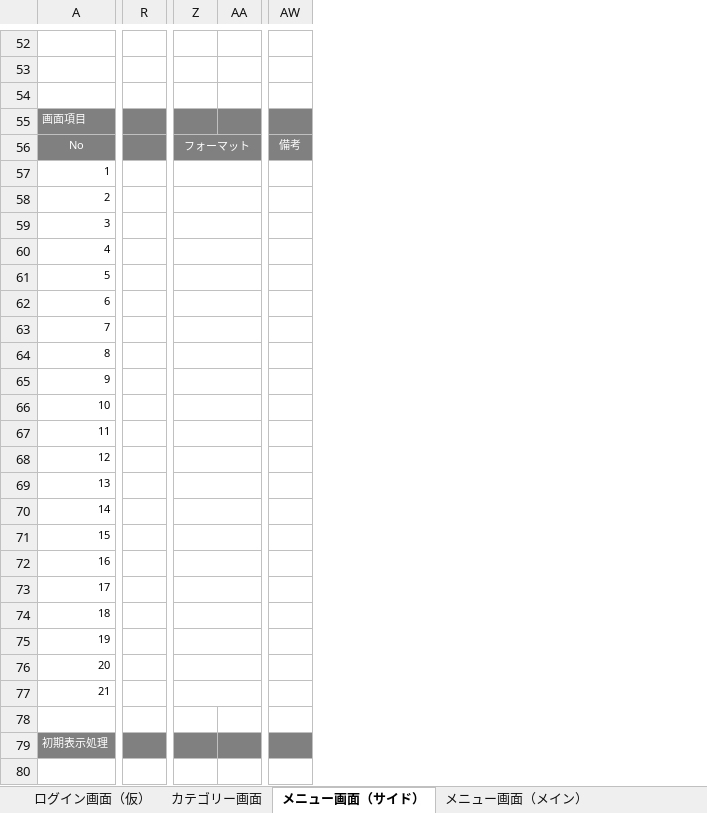
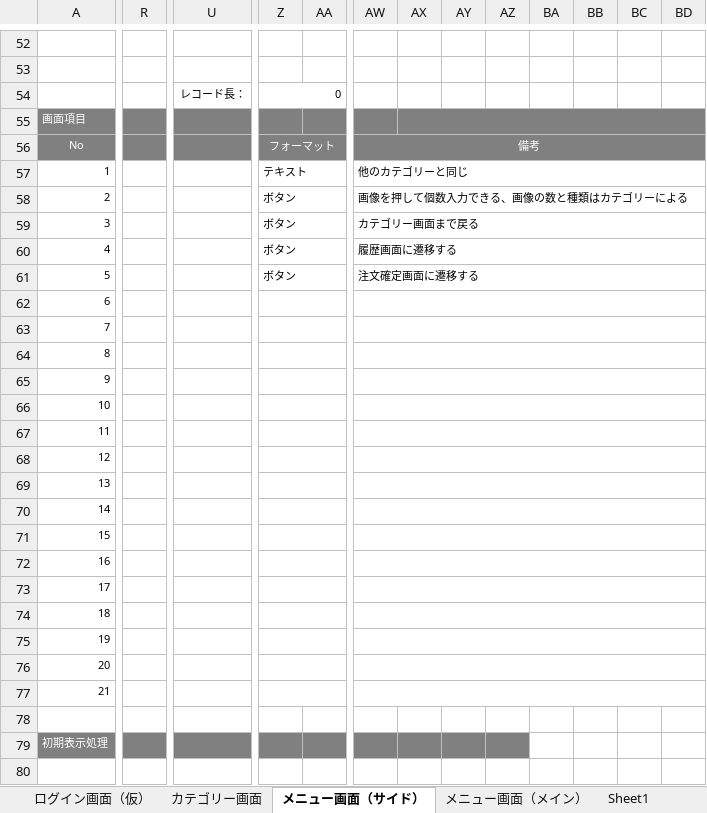
Before and after one commit to satotodob/D_Group_project, an Excel workbook: 画面設計書.xlsx, sheet メニュー画面（サイド）, drawn as a sheet; only a part is shown, gaps mark what is left out; values as stored, in another font and other column widths than the file's, no borders; charts and pictures not drawn; removed rows and columns are numbered as before the commit, all else as after; rows hold the shown columns only; the diff covers the shown part only; the diff names each change by its address in the sheet, - before the commit and + after, or states it on an @@ line.

```diff
--- a/画面設計書.xlsx (sheet メニュー画面（サイド）)
+++ b/画面設計書.xlsx (sheet メニュー画面（サイド）)
+sheet tab: Sheet1
-column R, empty
+column R, empty
+column U, row 54: レコード長：
+column AX, empty
+column AY, empty
+column AZ, empty
+column BA, empty
+column BB, empty
+column BC, empty
+column BD, empty
-row 54: (empty)
+row 54:  |  | レコード長： | 0
+Z54:AA54 merged
+AW56:BD56 merged
-row 57: 1
-row 58: 2
-row 59: 3
-row 60: 4
-row 61: 5
+row 57: 1 |  |  | テキスト |  | 他のカテゴリーと同じ
+row 58: 2 |  |  | ボタン |  | 画像を押して個数入力できる、画像の数と種類はカテゴリーによる
+row 59: 3 |  |  | ボタン |  | カテゴリー画面まで戻る
+row 60: 4 |  |  | ボタン |  | 履歴画面に遷移する
+row 61: 5 |  |  | ボタン |  | 注文確定画面に遷移する
+AW62:BD62 merged
+AW63:BD63 merged
+AW64:BD64 merged
+AW65:BD65 merged
+AW66:BD66 merged
+AW67:BD67 merged
+AW68:BD68 merged
+AW69:BD69 merged
+AW70:BD70 merged
+AW71:BD71 merged
+AW72:BD72 merged
+AW73:BD73 merged
+AW74:BD74 merged
+AW75:BD75 merged
+AW76:BD76 merged
+AW77:BD77 merged
```
Also changed, not shown: 1 removed column and 3 edited cells elsewhere in this sheet, other sheet tabs, charts or pictures, 設計書類_レビュー前/画面遷移図 part1.xlsx.
